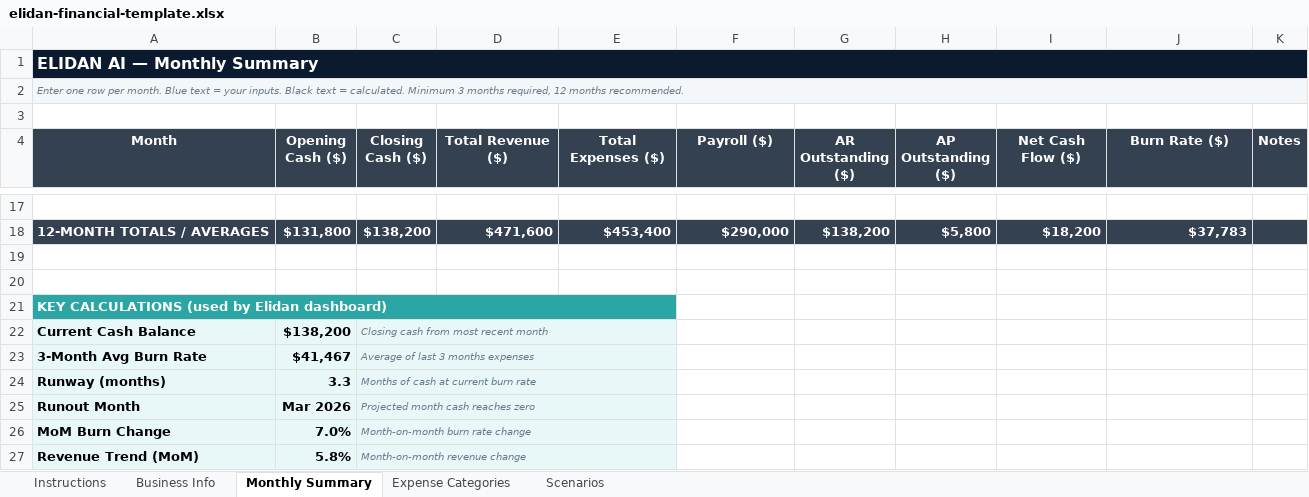
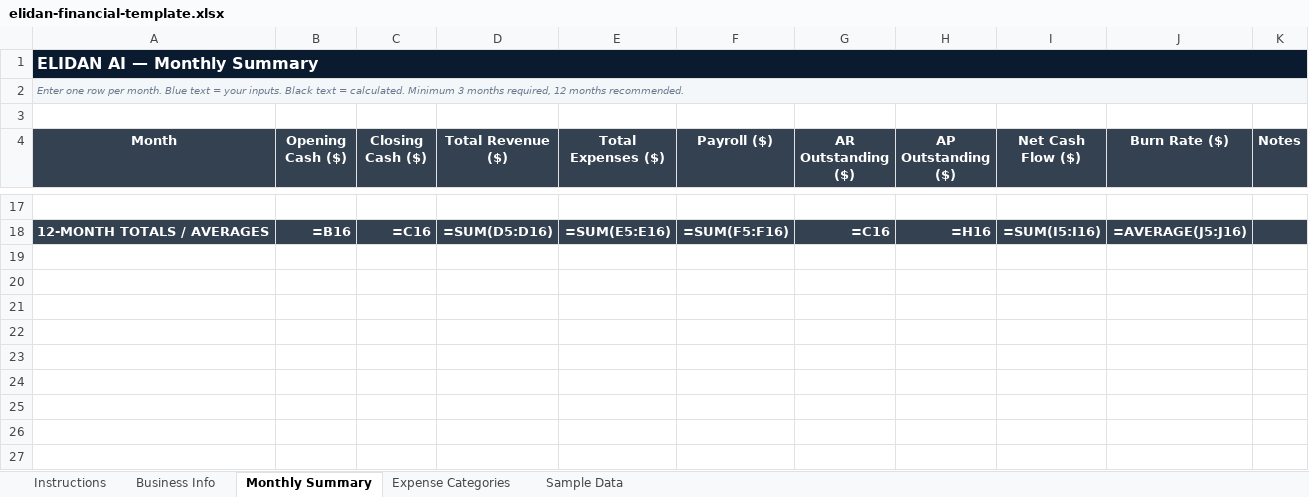
Before and after one commit to RayDumasia1/ai-cfo, an Excel workbook: public/downloads/elidan-financial-template.xlsx, sheet Monthly Summary, drawn as a sheet; only a part is shown, gaps mark what is left out; values as stored, in another font and other column widths than the file's, no borders; formulas without a stored value are shown as written; the diff covers the shown part only; the diff names each change by its address in the sheet, - before the commit and + after, or states it on an @@ line.

Commit message:
feat(template): v1.1 — remove calc rows, simplify expense categories, rename scenarios

```diff
--- a/public/downloads/elidan-financial-template.xlsx (sheet Monthly Summary)
+++ b/public/downloads/elidan-financial-template.xlsx (sheet Monthly Summary)
-sheet tab: Scenarios
+sheet tab: Sample Data
-B1:K1 fill: #0A1A2F
+B1:K1 fill: none
-B2:K2 fill: #F4F7FA
+B2:K2 fill: none
-B18 (Opening Cash ($)): $131,800
+B18 (Opening Cash ($)): =B16
-C18 (Closing Cash ($)): $138,200
+C18 (Closing Cash ($)): =C16
-D18 (Total Revenue ($)): $471,600
+D18 (Total Revenue ($)): =SUM(D5:D16)
-E18 (Total Expenses ($)): $453,400
+E18 (Total Expenses ($)): =SUM(E5:E16)
-F18 (Payroll ($)): $290,000
+F18 (Payroll ($)): =SUM(F5:F16)
-G18 (AR Outstanding ($)): $138,200
+G18 (AR Outstanding ($)): =C16
-H18 (AP Outstanding ($)): $5,800
+H18 (AP Outstanding ($)): =H16
-I18 (Net Cash Flow ($)): $18,200
+I18 (Net Cash Flow ($)): =SUM(I5:I16)
-J18 (Burn Rate ($)): $37,783
+J18 (Burn Rate ($)): =AVERAGE(J5:J16)
-row 19: (empty)
-row 20: (empty)
-row 21: KEY CALCULATIONS (used by Elidan dashboard)
-row 22: Current Cash Balance | $138,200 | Closing cash from most recent month
-row 23: 3-Month Avg Burn Rate | $41,467 | Average of last 3 months expenses
-row 24: Runway (months) | 3.3 | Months of cash at current burn rate
-row 25: Runout Month | Mar 2026 | Projected month cash reaches zero
-row 26: MoM Burn Change | 7.0% | Month-on-month burn rate change
-row 27: Revenue Trend (MoM) | 5.8% | Month-on-month revenue change
```
Also changed, not shown: 24 edited cells elsewhere in this sheet, sheet Sample Data, sheet Expense Categories, sheet Instructions, sheet Business Info.
